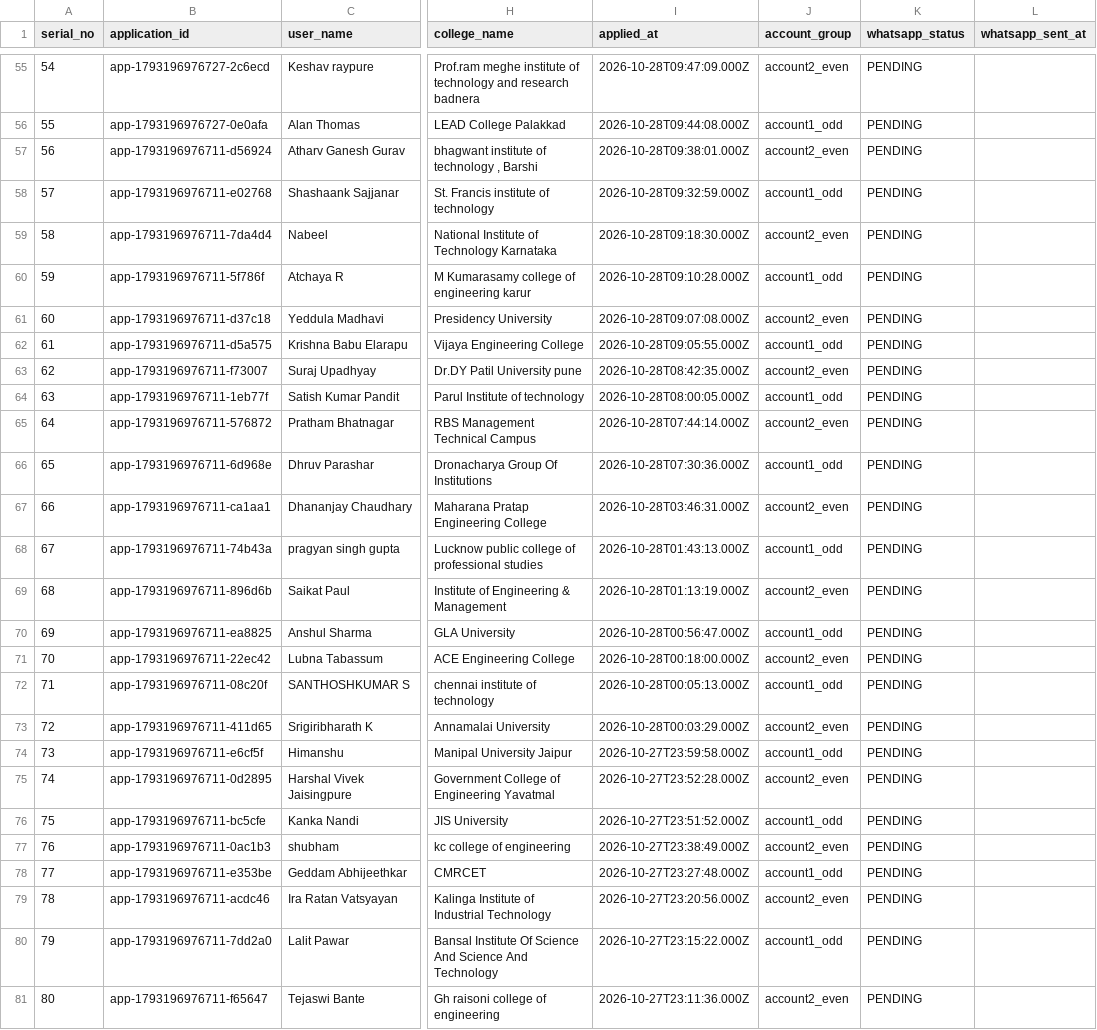
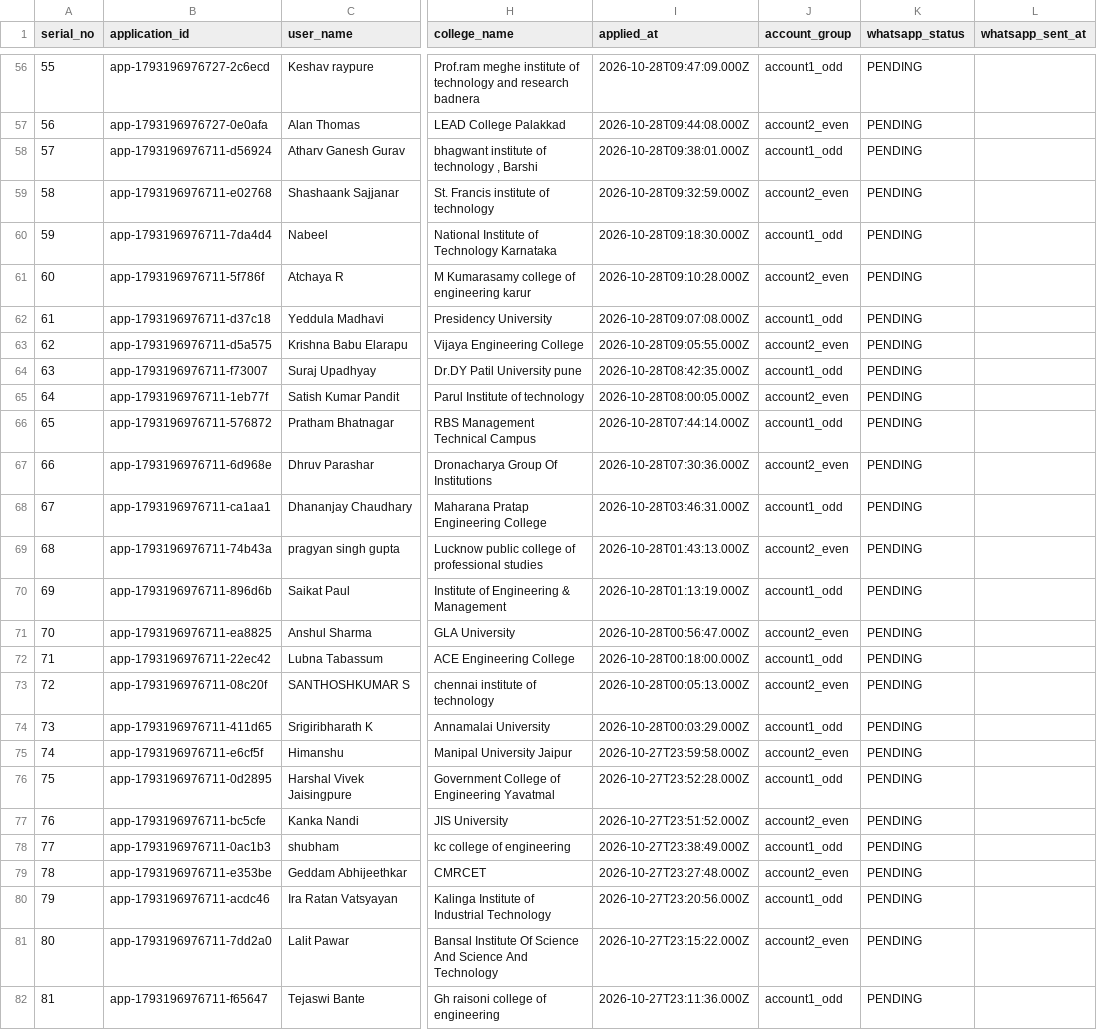
Before and after one commit to ainabhinavsharma/vayanai, a CSV file: scripts/vayanai_whatsapp_master.csv, drawn as a sheet; only a part is shown, gaps mark what is left out; addresses are those after the commit; the diff covers the shown part only; the diff names each change by its address in the sheet, - before the commit and + after, or states it on an @@ line.

```diff
--- a/scripts/vayanai_whatsapp_master.csv
+++ b/scripts/vayanai_whatsapp_master.csv
@@ column A (serial_no) renumbered between rows 3 and 93 @@
-J56 (account_group): account2_even
+J56 (account_group): account1_odd
-J57 (account_group): account1_odd
+J57 (account_group): account2_even
-J58 (account_group): account2_even
+J58 (account_group): account1_odd
-J59 (account_group): account1_odd
+J59 (account_group): account2_even
-J60 (account_group): account2_even
+J60 (account_group): account1_odd
-J61 (account_group): account1_odd
+J61 (account_group): account2_even
-J62 (account_group): account2_even
+J62 (account_group): account1_odd
-J63 (account_group): account1_odd
+J63 (account_group): account2_even
-J64 (account_group): account2_even
+J64 (account_group): account1_odd
-J65 (account_group): account1_odd
+J65 (account_group): account2_even
-J66 (account_group): account2_even
+J66 (account_group): account1_odd
-J67 (account_group): account1_odd
+J67 (account_group): account2_even
-J68 (account_group): account2_even
+J68 (account_group): account1_odd
-J69 (account_group): account1_odd
+J69 (account_group): account2_even
-J70 (account_group): account2_even
+J70 (account_group): account1_odd
-J71 (account_group): account1_odd
+J71 (account_group): account2_even
-J72 (account_group): account2_even
+J72 (account_group): account1_odd
-J73 (account_group): account1_odd
+J73 (account_group): account2_even
-J74 (account_group): account2_even
+J74 (account_group): account1_odd
-J75 (account_group): account1_odd
+J75 (account_group): account2_even
-J76 (account_group): account2_even
+J76 (account_group): account1_odd
-J77 (account_group): account1_odd
+J77 (account_group): account2_even
-J78 (account_group): account2_even
+J78 (account_group): account1_odd
-J79 (account_group): account1_odd
+J79 (account_group): account2_even
-J80 (account_group): account2_even
+J80 (account_group): account1_odd
-J81 (account_group): account1_odd
+J81 (account_group): account2_even
-J82 (account_group): account2_even
+J82 (account_group): account1_odd
```
Also changed, not shown: 1 added row, 1 removed row and 64 edited cells elsewhere in this file, scripts/vayanai_whatsapp_acc1.csv, scripts/vayanai_whatsapp_acc2.csv, 1 other file.
